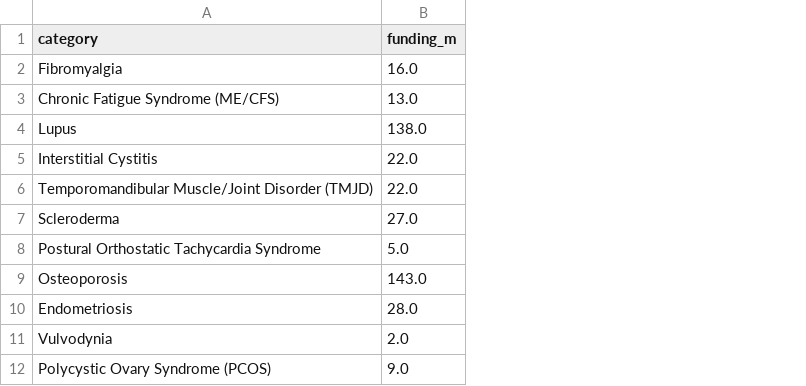
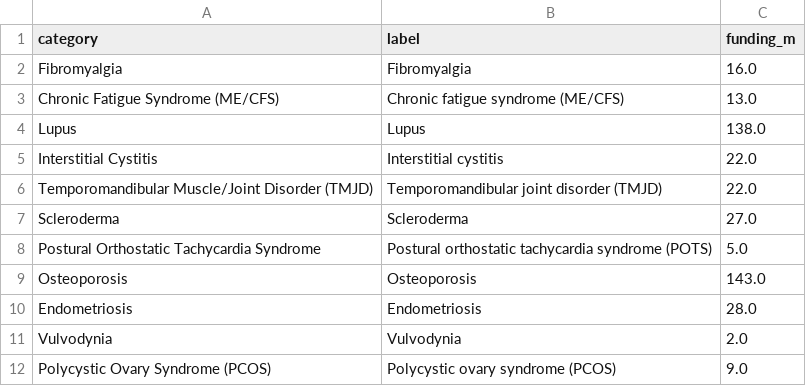
Before and after one commit to lucylepoidevin/thewomenshealthrecord, a CSV file: site/public/data/csv/chapter3_uncounted.csv, drawn as a sheet; the diff names each change by its address in the sheet, - before the commit and + after, or states it on an @@ line.

```diff
--- a/site/public/data/csv/chapter3_uncounted.csv
+++ b/site/public/data/csv/chapter3_uncounted.csv
+column B (label), rows 2-12: Fibromyalgia | Chronic fatigue syndrome (ME/CFS) | Lupus | Interstitial cystitis | Temporomandibular joint disorder (TMJD) | Scleroderma | Postural orthostatic tachycardia syndrome (POTS) | Osteoporosis | Endometriosis | Vulvodynia | Polycystic ovary syndrome (PCOS)
```
Also changed, not shown: 7 other files.
